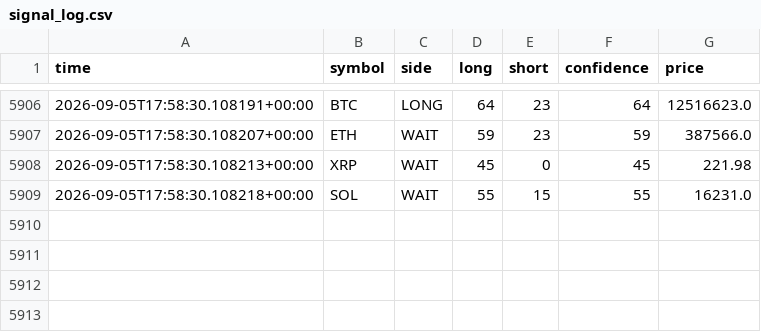
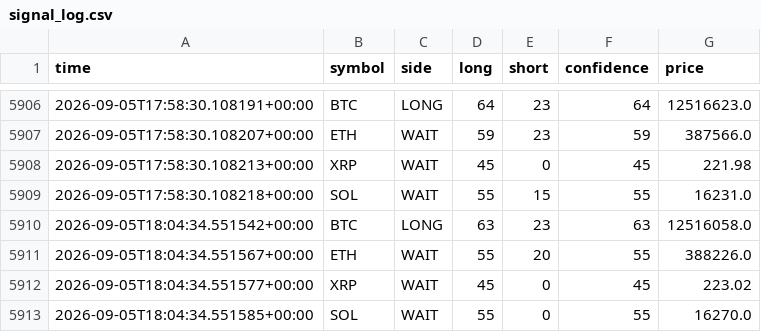
Before and after one commit to 9pf4trk4st-design/shinsum-arare-monitor, a CSV file: state/signal_log.csv, drawn as a sheet; only a part is shown, gaps mark what is left out.

```diff
--- a/state/signal_log.csv
+++ b/state/signal_log.csv
@@ -5909 +5909,5 @@ time,symbol,side,long,short,confidence,price
 2026-09-05T17:58:30.108218+00:00,SOL,WAIT,55,15,55,16231.0
+2026-09-05T18:04:34.551542+00:00,BTC,LONG,63,23,63,12516058.0
+2026-09-05T18:04:34.551567+00:00,ETH,WAIT,55,20,55,388226.0
+2026-09-05T18:04:34.551577+00:00,XRP,WAIT,45,0,45,223.02
+2026-09-05T18:04:34.551585+00:00,SOL,WAIT,55,0,55,16270.0
```
